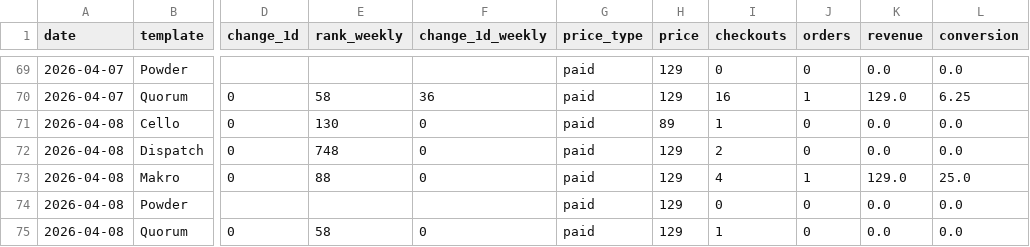
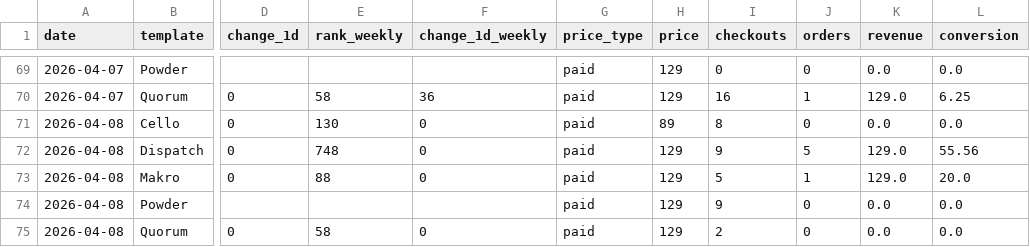
Before and after one commit to stfnco/easyfast-analytics, a CSV file: easyfast_ranks_history.csv, drawn as a sheet; only a part is shown, gaps mark what is left out; the diff names each change by its address in the sheet, - before the commit and + after, or states it on an @@ line.

```diff
--- a/easyfast_ranks_history.csv
+++ b/easyfast_ranks_history.csv
-I71 (checkouts): 1
+I71 (checkouts): 8
-I72 (checkouts): 2
+I72 (checkouts): 9
-J72 (orders): 0
+J72 (orders): 5
-K72 (revenue): 0.0
+K72 (revenue): 129.0
-L72 (conversion): 0.0
+L72 (conversion): 55.56
-I73 (checkouts): 4
+I73 (checkouts): 5
-L73 (conversion): 25.0
+L73 (conversion): 20.0
-I74 (checkouts): 0
+I74 (checkouts): 9
-I75 (checkouts): 1
+I75 (checkouts): 2
```
